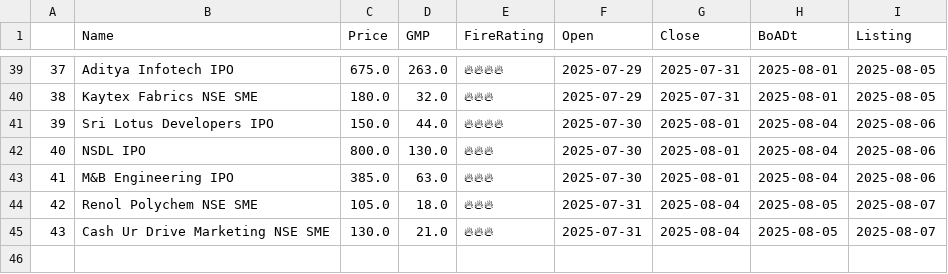
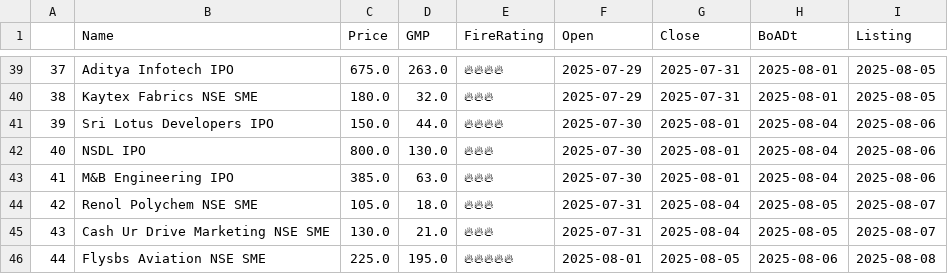
Before and after one commit to AnkurGuptaGithub/test_githubActions, a CSV file: apply.csv, drawn as a sheet; only a part is shown, gaps mark what is left out.

```diff
--- a/apply.csv
+++ b/apply.csv
@@ -45 +45,2 @@
 43,Cash Ur Drive Marketing NSE SME,130.0,21.0,🔥🔥🔥,2025-07-31,2025-08-04,2025-08-05,2025-08-07
+44,Flysbs Aviation NSE SME,225.0,195.0,🔥🔥🔥🔥🔥,2025-08-01,2025-08-05,2025-08-06,2025-08-08
```
Also changed, not shown: 1 other file.
